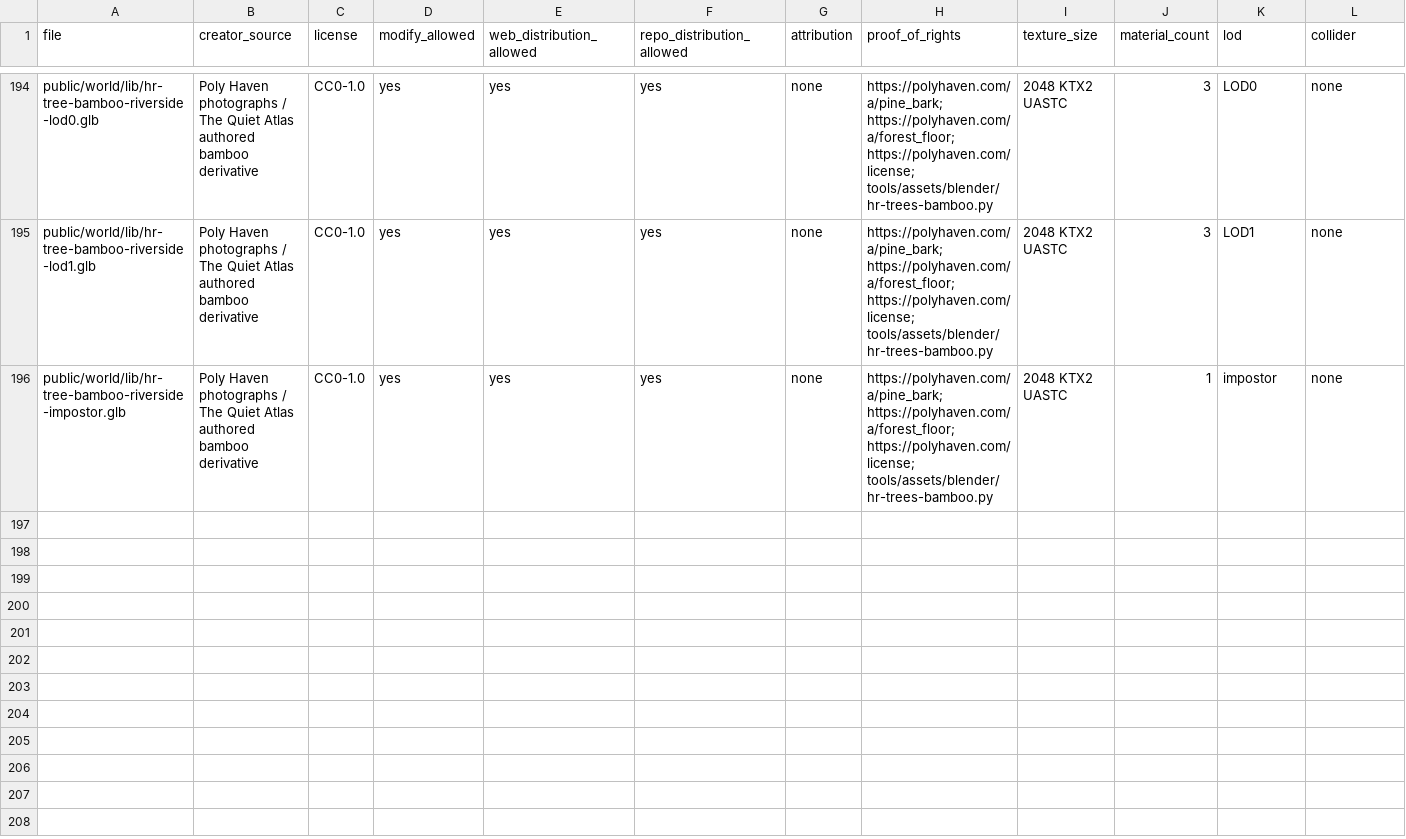
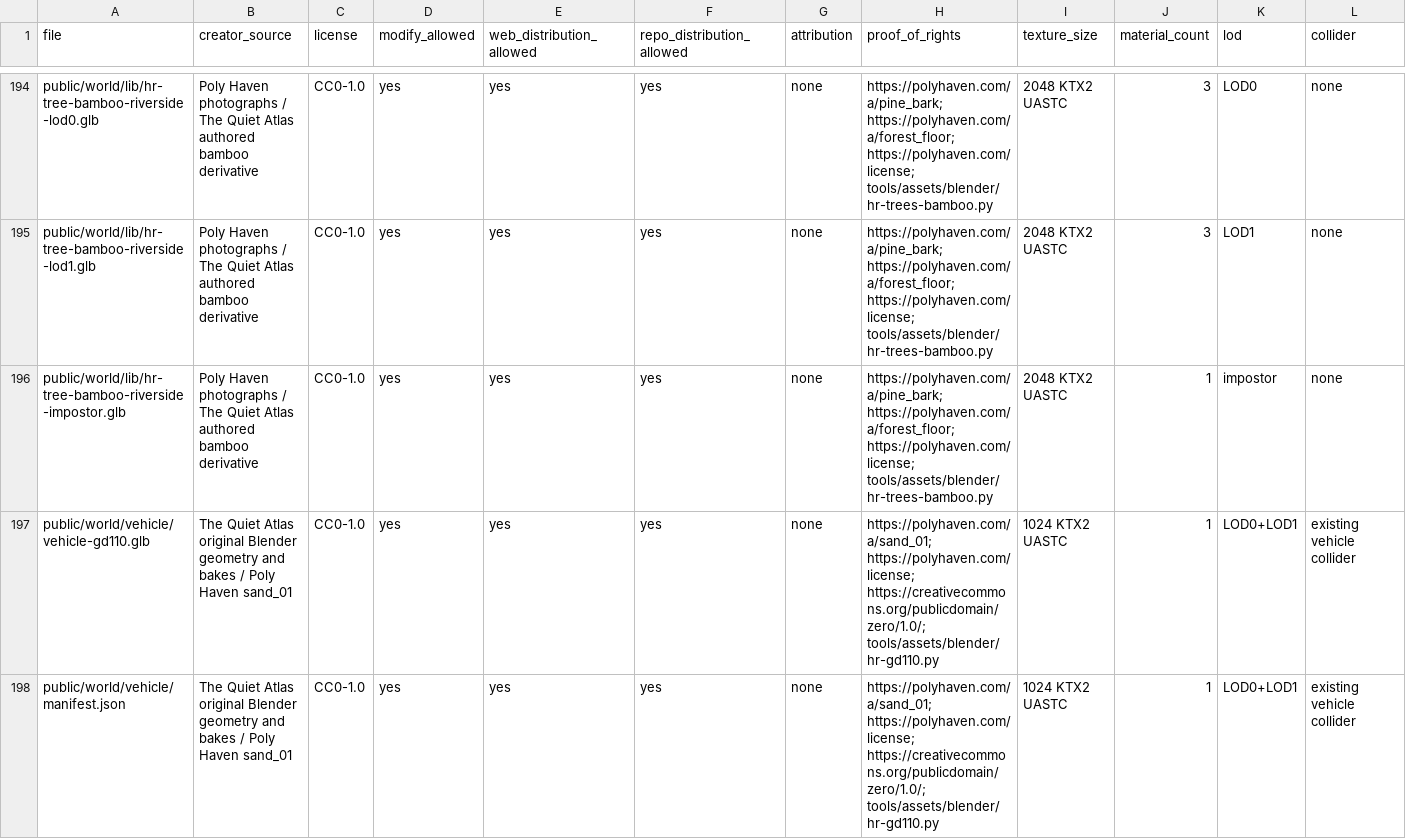
Before and after one commit to Crozn1812/the-quiet-atlas, a CSV file: assets/LICENSES.csv, drawn as a sheet; only a part is shown, gaps mark what is left out; the diff names each change by its address in the sheet, - before the commit and + after, or states it on an @@ line.

```diff
--- a/assets/LICENSES.csv
+++ b/assets/LICENSES.csv
+row 197: public/world/vehicle/vehicle-gd110.glb | The Quiet Atlas original Blender geometry and bakes / Poly Haven sand_01 | CC0-1.0 | yes | yes | yes | none | https://polyhaven.com/a/sand_01; https://polyhaven.com/license; https://creativecommons.org/publicdomain/zero/1.0/; tools/assets/blender/hr-gd110.py | 1024 KTX2 UASTC | 1 | LOD0+LOD1 | existing vehicle collider
+row 198: public/world/vehicle/manifest.json | The Quiet Atlas original Blender geometry and bakes / Poly Haven sand_01 | CC0-1.0 | yes | yes | yes | none | https://polyhaven.com/a/sand_01; https://polyhaven.com/license; https://creativecommons.org/publicdomain/zero/1.0/; tools/assets/blender/hr-gd110.py | 1024 KTX2 UASTC | 1 | LOD0+LOD1 | existing vehicle collider
```
Also changed, not shown: 12 other files.
